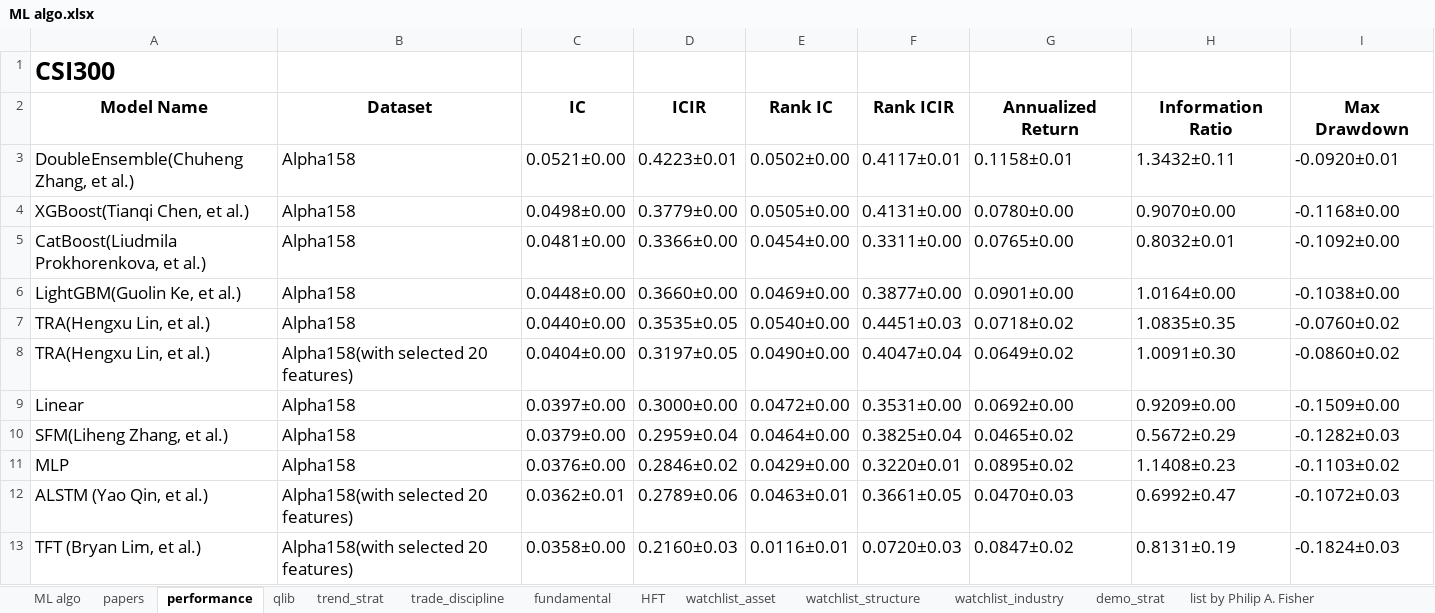
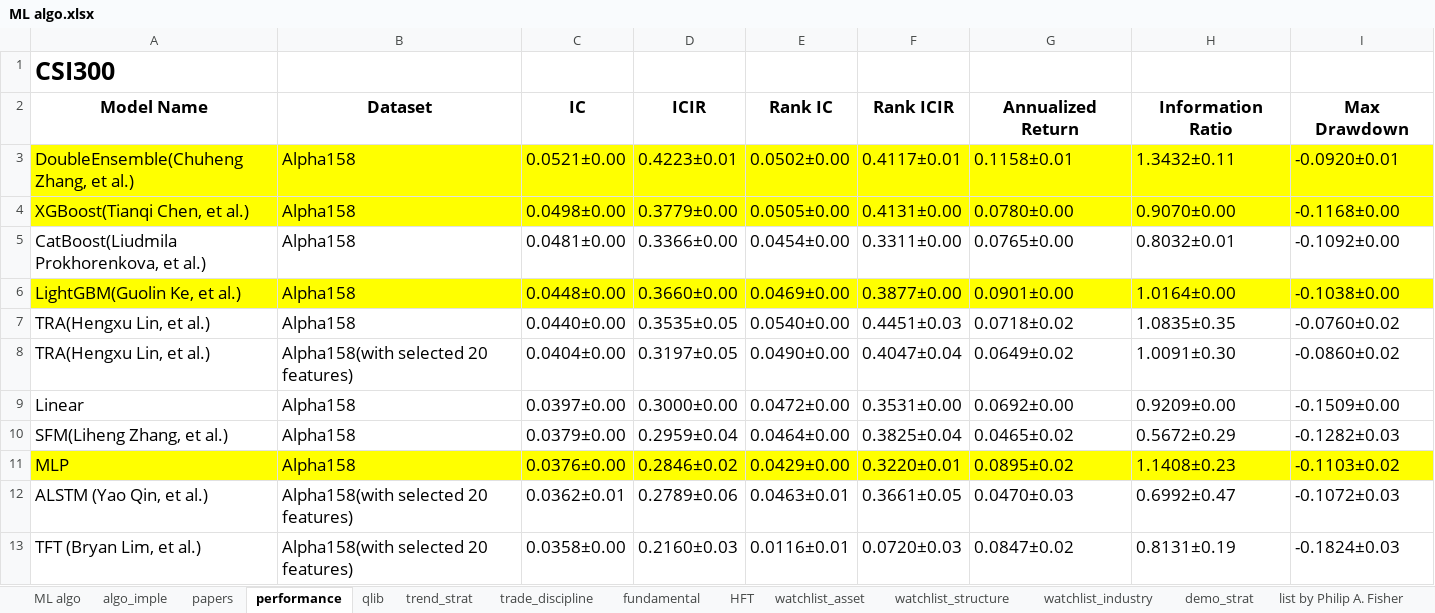
Before and after one commit to CoCoMilkyWay/trader, an Excel workbook: app/models/doc/ML algo.xlsx, sheet performance, drawn as a sheet; only a part is shown; values as stored, in another font and other column widths than the file's, no borders; the diff names each change by its address in the sheet, - before the commit and + after, or states it on an @@ line.

```diff
--- a/app/models/doc/ML algo.xlsx (sheet performance)
+++ b/app/models/doc/ML algo.xlsx (sheet performance)
+sheet tab: algo_imple
-A3:I4 fill: none
+A3:I4 fill: #FFFF00
-A6:I6 fill: none
+A6:I6 fill: #FFFF00
-A11:I11 fill: none
+A11:I11 fill: #FFFF00
```
Also changed, not shown: sheet watchlist_asset, charts or pictures, 4 other files.
